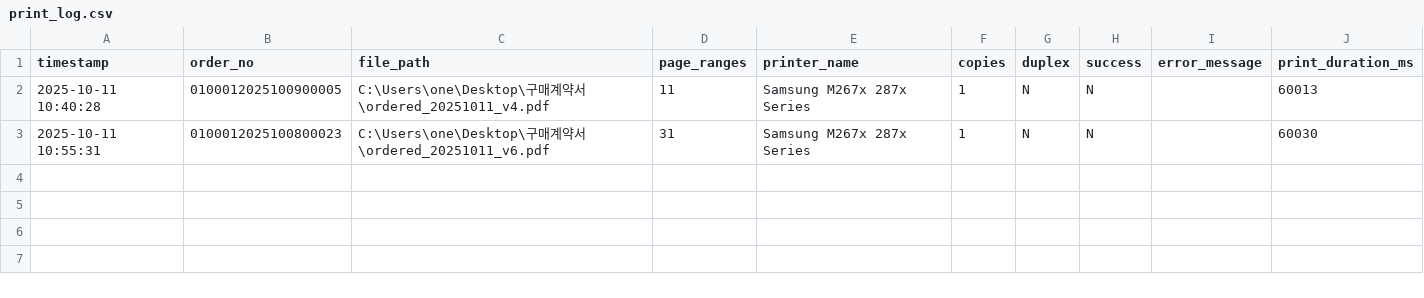
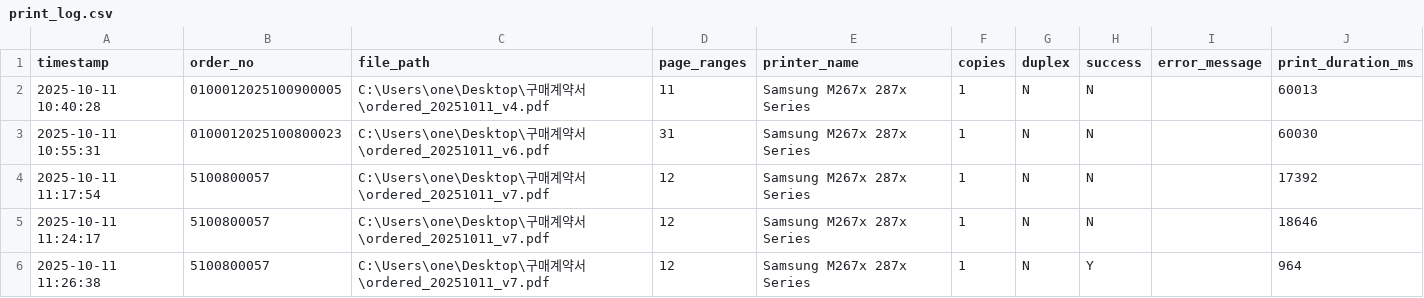
Before and after one commit to sprjihoon/pdf01, a CSV file: logs/print_log.csv, drawn as a sheet; the diff names each change by its address in the sheet, - before the commit and + after, or states it on an @@ line.

```diff
--- a/logs/print_log.csv
+++ b/logs/print_log.csv
+row 4: 2025-10-11 11:17:54 | 5100800057 | C:\Users\one\Desktop\구매계약서\ordered_20251011_v7.pdf | 12 | Samsung M267x 287x Series | 1 | N | N |  | 17392
+row 5: 2025-10-11 11:24:17 | 5100800057 | C:\Users\one\Desktop\구매계약서\ordered_20251011_v7.pdf | 12 | Samsung M267x 287x Series | 1 | N | N |  | 18646
+row 6: 2025-10-11 11:26:38 | 5100800057 | C:\Users\one\Desktop\구매계약서\ordered_20251011_v7.pdf | 12 | Samsung M267x 287x Series | 1 | N | Y |  | 964
```
Also changed, not shown: logs/search_log.csv, 6 other files.
